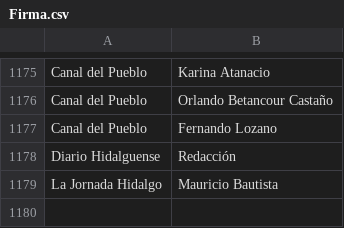
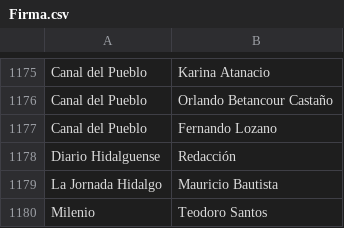
Before and after one commit to thelonious9/Enlaces, a CSV file: Firma.csv, drawn as a sheet; only a part is shown, gaps mark what is left out.

Commit message:
Teodoro Santos

```diff
--- a/Firma.csv
+++ b/Firma.csv
@@ -1179 +1179,2 @@ Diario Hidalguense,Redacción
 La Jornada Hidalgo,Mauricio Bautista
+Milenio,Teodoro Santos
```
